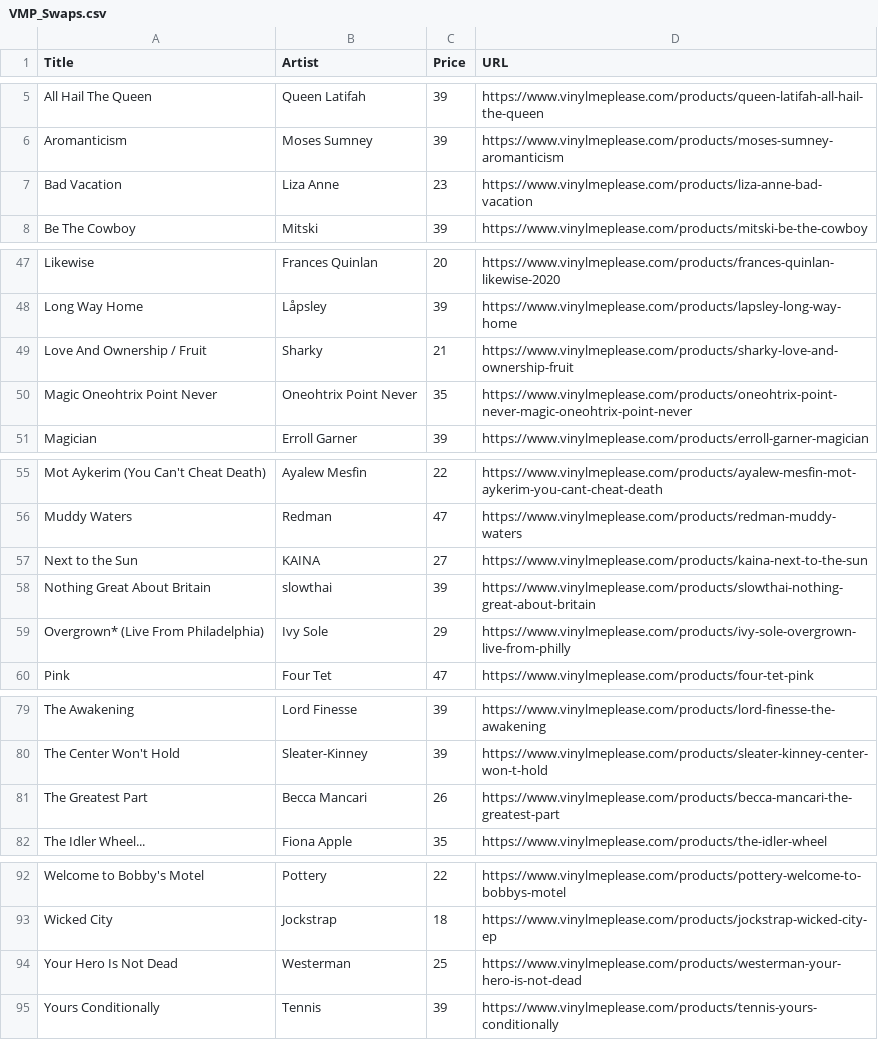
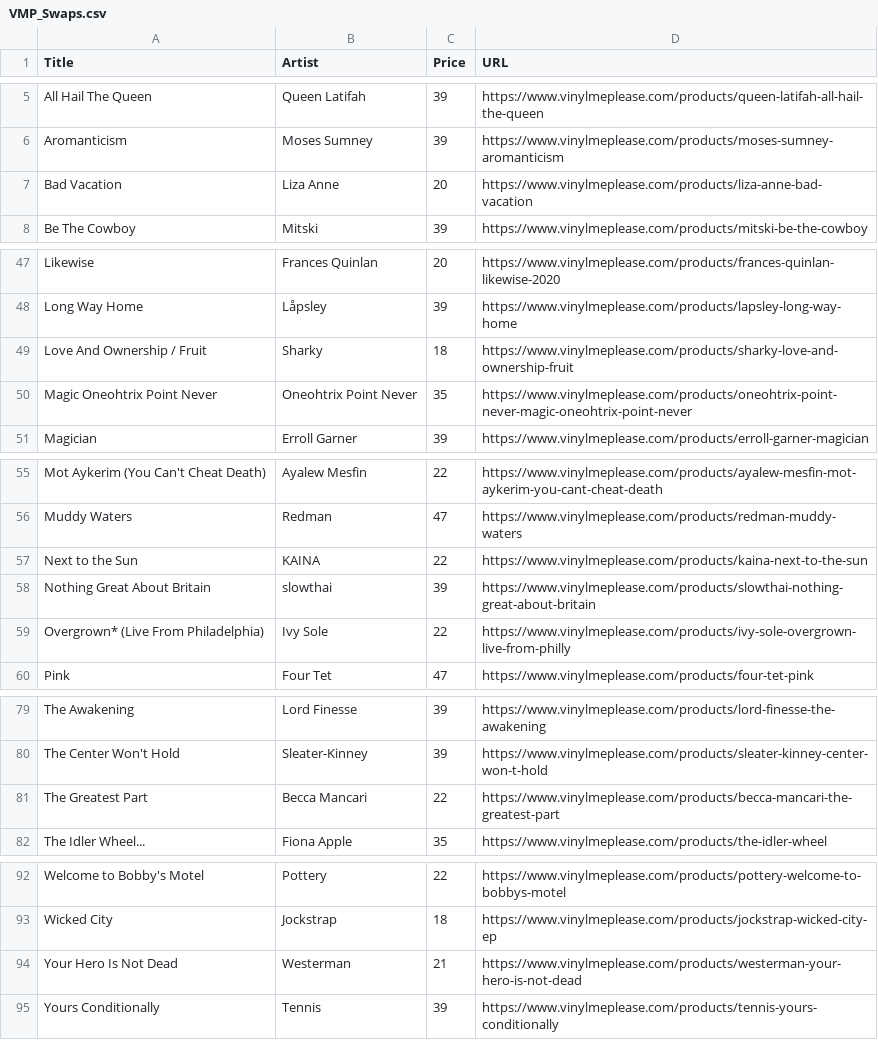
Before and after one commit to sircrumpet/vmp-swaps, a CSV file: VMP_Swaps.csv, drawn as a sheet; only a part is shown, gaps mark what is left out.

Commit message:
6 swaps changed
  Title: Bad Vacation
    Price: "23" => "20"

  Title: Love And Ownership / Fruit
    Price: "21" => "18"

  Title: Next to the Sun
    Price: "27" => "22"

  Title: Overgrown* (Live From Philadelphia)
    Price: "29" => "22"

  Title: The Greatest Part
    Price: "26" => "22"

  Title: Your Hero Is Not Dead
    Price: "25" => "21"

[skip ci]

```diff
--- a/VMP_Swaps.csv
+++ b/VMP_Swaps.csv
@@ -6,3 +6,3 @@ Title,Artist,Price,URL
 "Aromanticism","Moses Sumney",39,"https://www.vinylmeplease.com/products/moses-sumney-aromanticism"
-"Bad Vacation","Liza Anne",23,"https://www.vinylmeplease.com/products/liza-anne-bad-vacation"
+"Bad Vacation","Liza Anne",20,"https://www.vinylmeplease.com/products/liza-anne-bad-vacation"
 "Be The Cowboy","Mitski",39,"https://www.vinylmeplease.com/products/mitski-be-the-cowboy"
@@ -48,3 +48,3 @@ Title,Artist,Price,URL
 "Long Way Home","Låpsley",39,"https://www.vinylmeplease.com/products/lapsley-long-way-home"
-"Love And Ownership / Fruit","Sharky",21,"https://www.vinylmeplease.com/products/sharky-love-and-ownership-fruit"
+"Love And Ownership / Fruit","Sharky",18,"https://www.vinylmeplease.com/products/sharky-love-and-ownership-fruit"
 "Magic Oneohtrix Point Never","Oneohtrix Point Never",35,"https://www.vinylmeplease.com/products/oneohtrix-point-never-magic-oneohtrix-point-never"
@@ -56,5 +56,5 @@ Title,Artist,Price,URL
 "Muddy Waters","Redman",47,"https://www.vinylmeplease.com/products/redman-muddy-waters"
-"Next to the Sun","KAINA",27,"https://www.vinylmeplease.com/products/kaina-next-to-the-sun"
+"Next to the Sun","KAINA",22,"https://www.vinylmeplease.com/products/kaina-next-to-the-sun"
 "Nothing Great About Britain","slowthai",39,"https://www.vinylmeplease.com/products/slowthai-nothing-great-about-britain"
-"Overgrown* (Live From Philadelphia)","Ivy Sole",29,"https://www.vinylmeplease.com/products/ivy-sole-overgrown-live-from-philly"
+"Overgrown* (Live From Philadelphia)","Ivy Sole",22,"https://www.vinylmeplease.com/products/ivy-sole-overgrown-live-from-philly"
 "Pink","Four Tet",47,"https://www.vinylmeplease.com/products/four-tet-pink"
@@ -80,3 +80,3 @@ Title,Artist,Price,URL
 "The Center Won't Hold","Sleater-Kinney",39,"https://www.vinylmeplease.com/products/sleater-kinney-center-won-t-hold"
-"The Greatest Part","Becca Mancari",26,"https://www.vinylmeplease.com/products/becca-mancari-the-greatest-part"
+"The Greatest Part","Becca Mancari",22,"https://www.vinylmeplease.com/products/becca-mancari-the-greatest-part"
 "The Idler Wheel...","Fiona Apple",35,"https://www.vinylmeplease.com/products/the-idler-wheel"
@@ -93,3 +93,3 @@ Title,Artist,Price,URL
 "Wicked City","Jockstrap",18,"https://www.vinylmeplease.com/products/jockstrap-wicked-city-ep"
-"Your Hero Is Not Dead","Westerman",25,"https://www.vinylmeplease.com/products/westerman-your-hero-is-not-dead"
+"Your Hero Is Not Dead","Westerman",21,"https://www.vinylmeplease.com/products/westerman-your-hero-is-not-dead"
 "Yours Conditionally","Tennis",39,"https://www.vinylmeplease.com/products/tennis-yours-conditionally"
```
